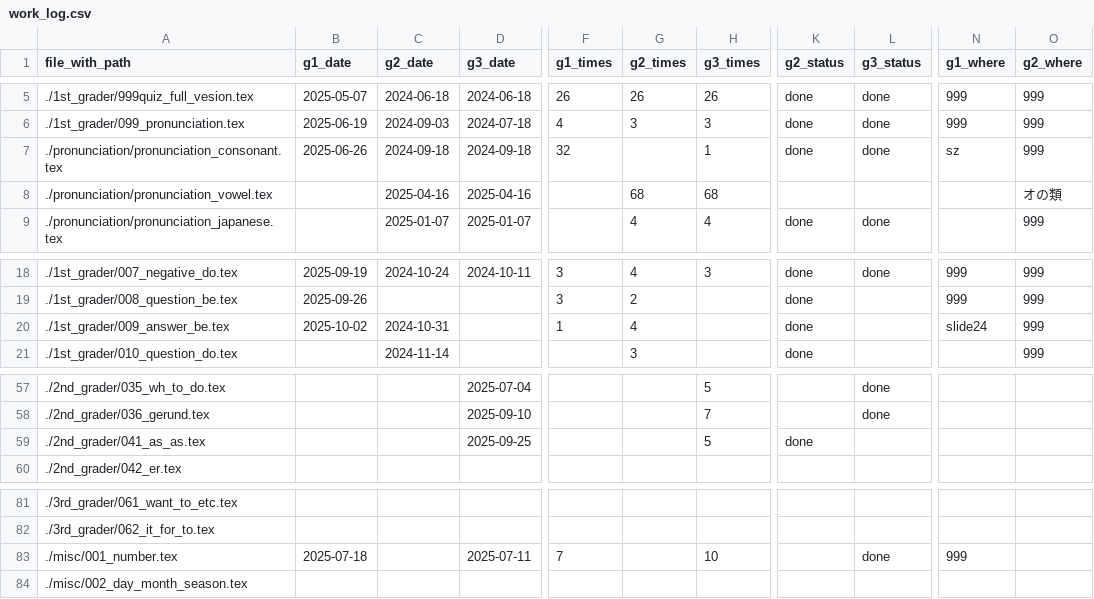
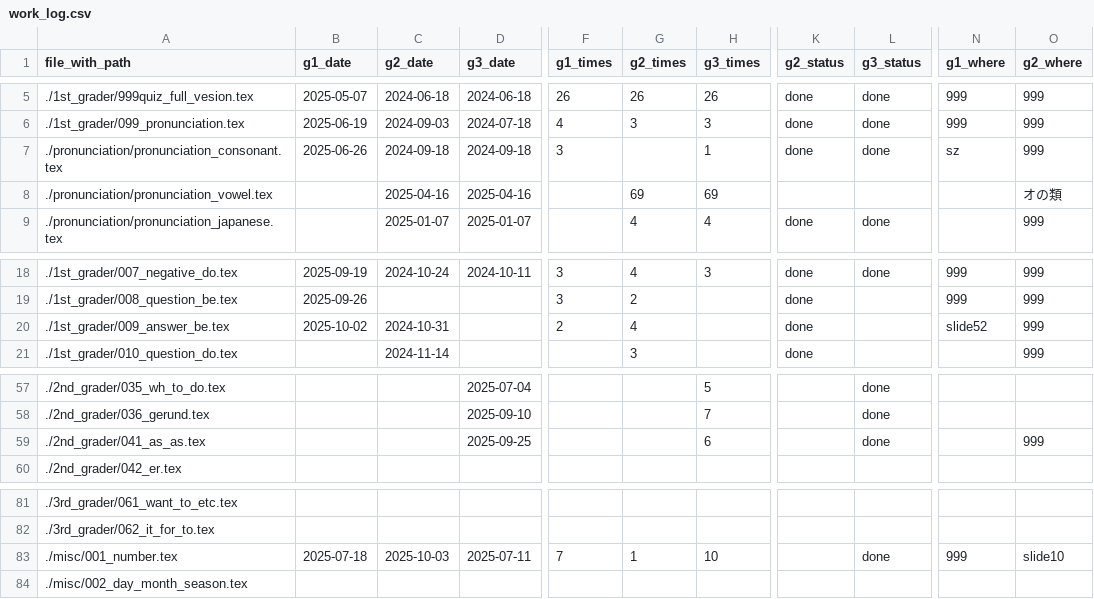
Before and after one commit to iotsuka1958/english_slides, a CSV file: work_log.csv, drawn as a sheet; only a part is shown, gaps mark what is left out; the diff names each change by its address in the sheet, - before the commit and + after, or states it on an @@ line.

```diff
--- a/work_log.csv
+++ b/work_log.csv
-F7 (g1_times): 32
+F7 (g1_times): 3
-G8 (g2_times): 68
+G8 (g2_times): 69
-H8 (g3_times): 68
+H8 (g3_times): 69
-F20 (g1_times): 1
+F20 (g1_times): 2
-N20 (g1_where): slide24
+N20 (g1_where): slide52
-H59 (g3_times): 5
+H59 (g3_times): 6
-K59 (g2_status): done
+K59 (g2_status): (empty)
-L59 (g3_status): (empty)
+L59 (g3_status): done
-O59 (g2_where): (empty)
+O59 (g2_where): 999
-C83 (g2_date): (empty)
+C83 (g2_date): 2025-10-03
-G83 (g2_times): (empty)
+G83 (g2_times): 1
-O83 (g2_where): (empty)
+O83 (g2_where): slide10
```
Also changed, not shown: classroom.csv, 6 other files.
